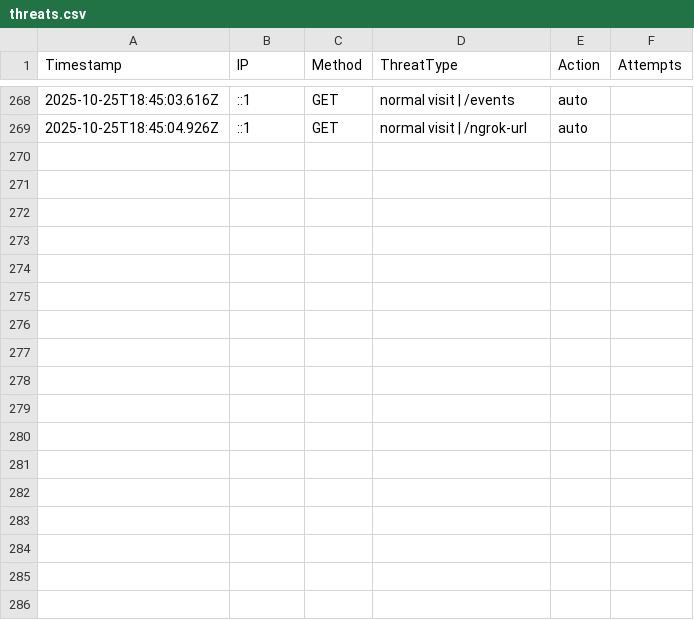
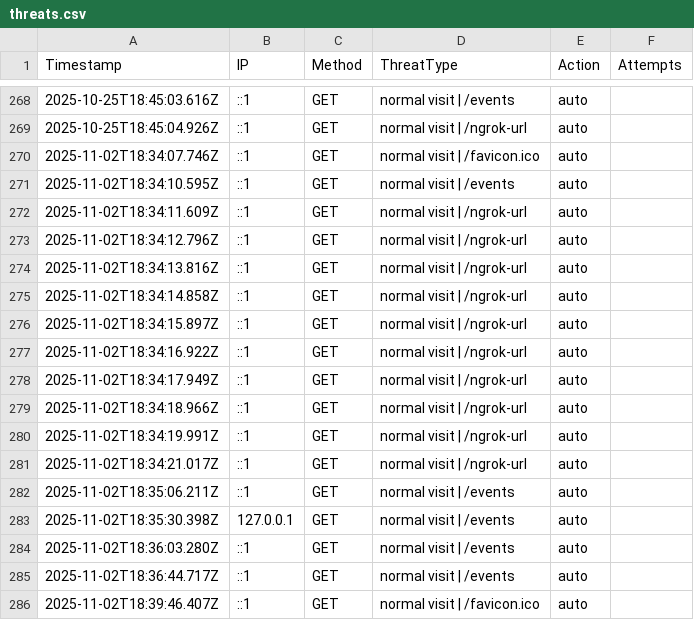
Before and after one commit to etiqotwf/honeypotpro, a CSV file: public/logs/threats.csv, drawn as a sheet; only a part is shown, gaps mark what is left out; the diff names each change by its address in the sheet, - before the commit and + after, or states it on an @@ line.

Commit message:
Auto commit before push: 2025-11-02T18:40:18.789Z

```diff
--- a/public/logs/threats.csv
+++ b/public/logs/threats.csv
+row 270: 2025-11-02T18:34:07.746Z | ::1 | GET | normal visit | /favicon.ico | auto
+row 271: 2025-11-02T18:34:10.595Z | ::1 | GET | normal visit | /events | auto
+row 272: 2025-11-02T18:34:11.609Z | ::1 | GET | normal visit | /ngrok-url | auto
+row 273: 2025-11-02T18:34:12.796Z | ::1 | GET | normal visit | /ngrok-url | auto
+row 274: 2025-11-02T18:34:13.816Z | ::1 | GET | normal visit | /ngrok-url | auto
+row 275: 2025-11-02T18:34:14.858Z | ::1 | GET | normal visit | /ngrok-url | auto
+row 276: 2025-11-02T18:34:15.897Z | ::1 | GET | normal visit | /ngrok-url | auto
+row 277: 2025-11-02T18:34:16.922Z | ::1 | GET | normal visit | /ngrok-url | auto
+row 278: 2025-11-02T18:34:17.949Z | ::1 | GET | normal visit | /ngrok-url | auto
+row 279: 2025-11-02T18:34:18.966Z | ::1 | GET | normal visit | /ngrok-url | auto
+row 280: 2025-11-02T18:34:19.991Z | ::1 | GET | normal visit | /ngrok-url | auto
+row 281: 2025-11-02T18:34:21.017Z | ::1 | GET | normal visit | /ngrok-url | auto
+row 282: 2025-11-02T18:35:06.211Z | ::1 | GET | normal visit | /events | auto
+row 283: 2025-11-02T18:35:30.398Z | 127.0.0.1 | GET | normal visit | /events | auto
+row 284: 2025-11-02T18:36:03.280Z | ::1 | GET | normal visit | /events | auto
+row 285: 2025-11-02T18:36:44.717Z | ::1 | GET | normal visit | /events | auto
+row 286: 2025-11-02T18:39:46.407Z | ::1 | GET | normal visit | /favicon.ico | auto
```
Also changed, not shown: 10 other files.
